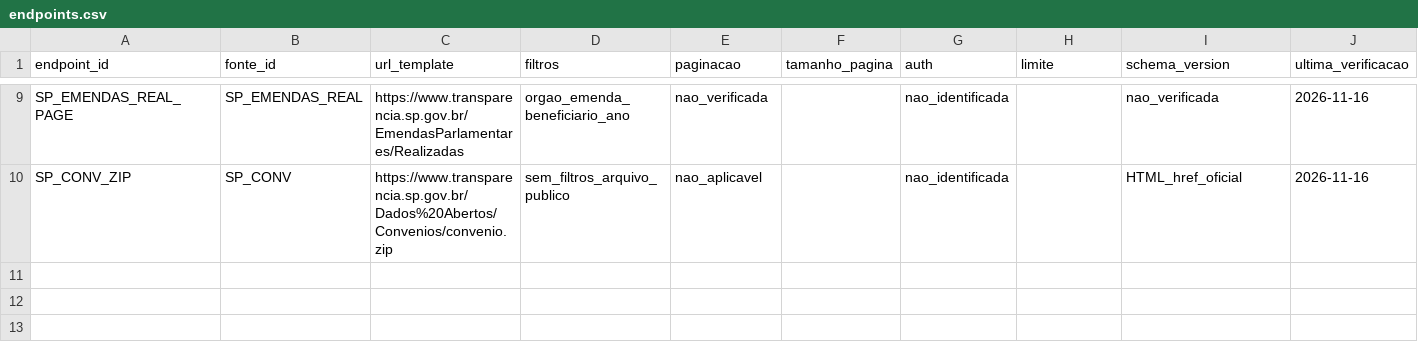
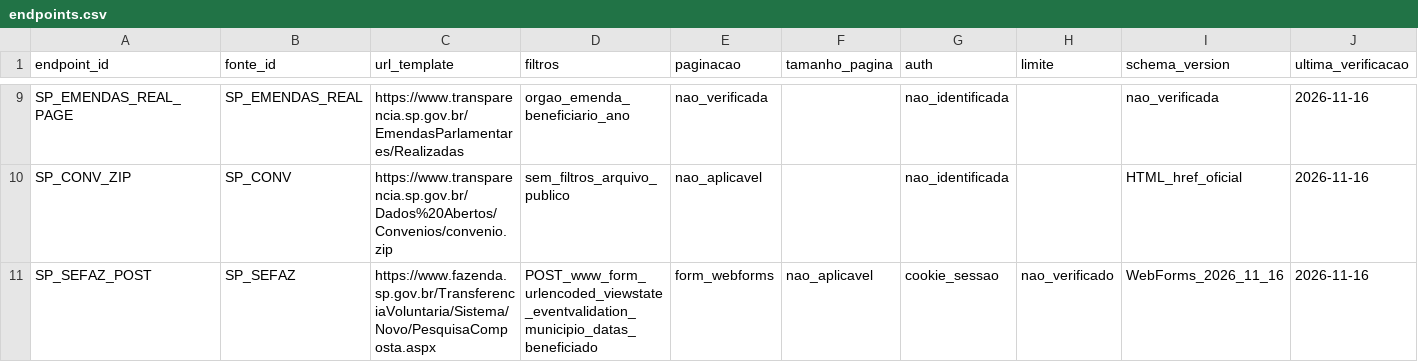
Before and after one commit to hilaliskandar/mapa_do_tesouro, a CSV file: governance/controls/investimentos_sp645/endpoints.csv, drawn as a sheet; only a part is shown, gaps mark what is left out; rows hold the shown columns only; the diff names each change by its address in the sheet, - before the commit and + after, or states it on an @@ line.

Commit message:
governance: registrar endpoint POST real SIAFEM e filtros de sessao

```diff
--- a/governance/controls/investimentos_sp645/endpoints.csv
+++ b/governance/controls/investimentos_sp645/endpoints.csv
+row 11: SP_SEFAZ_POST | SP_SEFAZ | https://www.fazenda.sp.gov.br/TransferenciaVoluntaria/Sistema/Novo/PesquisaComposta.aspx | POST_www_form_urlencoded_viewstate_eventvalidation_municipio_datas_beneficiado | form_webforms | nao_aplicavel | cookie_sessao | nao_verificado | WebForms_2026_11_16 | 2026-11-16
```
